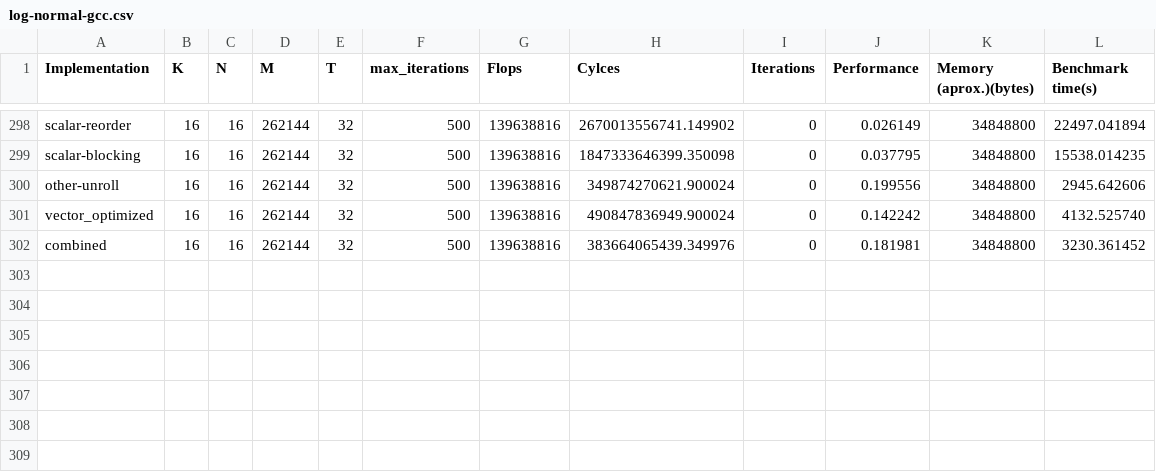
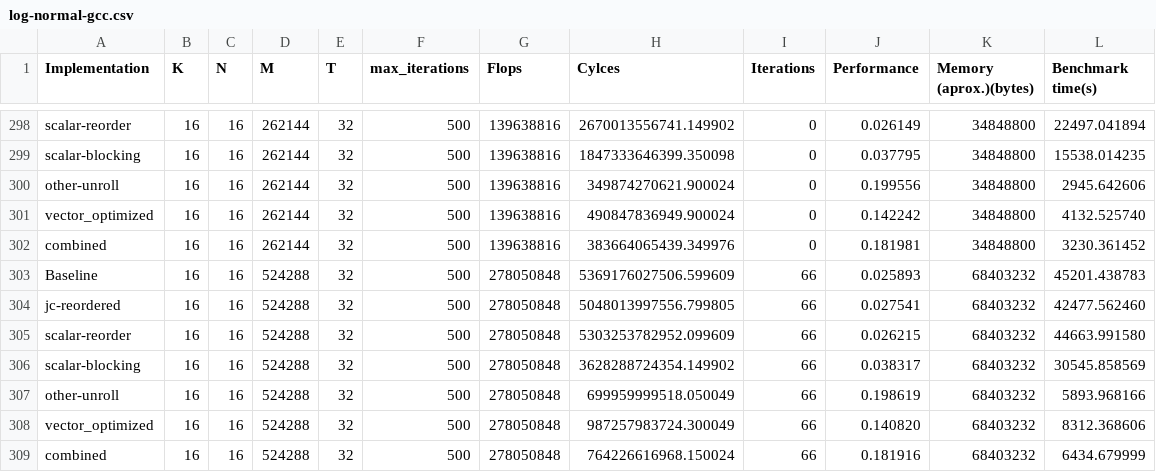
Before and after one commit to Frankie8472/advanced-systems-lab, a CSV file: misc/log-normal-gcc.csv, drawn as a sheet; only a part is shown, gaps mark what is left out.

Commit message:
last values for M

```diff
--- a/misc/log-normal-gcc.csv
+++ b/misc/log-normal-gcc.csv
@@ -302 +302,8 @@ vector_optimized;16;16;262144;32;500;139638816;490847836949.900024;0;0.142242;34
 combined;16;16;262144;32;500;139638816;383664065439.349976;0;0.181981;34848800;3230.361452
+Baseline;16;16;524288;32;500;278050848;5369176027506.599609;66;0.025893;68403232;45201.438783
+jc-reordered;16;16;524288;32;500;278050848;5048013997556.799805;66;0.027541;68403232;42477.562460
+scalar-reorder;16;16;524288;32;500;278050848;5303253782952.099609;66;0.026215;68403232;44663.991580
+scalar-blocking;16;16;524288;32;500;278050848;3628288724354.149902;66;0.038317;68403232;30545.858569
+other-unroll;16;16;524288;32;500;278050848;699959999518.050049;66;0.198619;68403232;5893.968166
+vector_optimized;16;16;524288;32;500;278050848;987257983724.300049;66;0.140820;68403232;8312.368606
+combined;16;16;524288;32;500;278050848;764226616968.150024;66;0.181916;68403232;6434.679999
```
